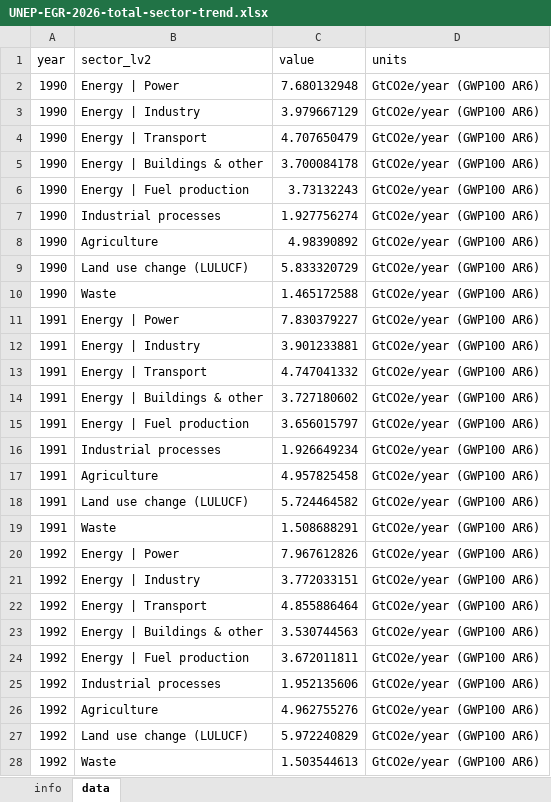
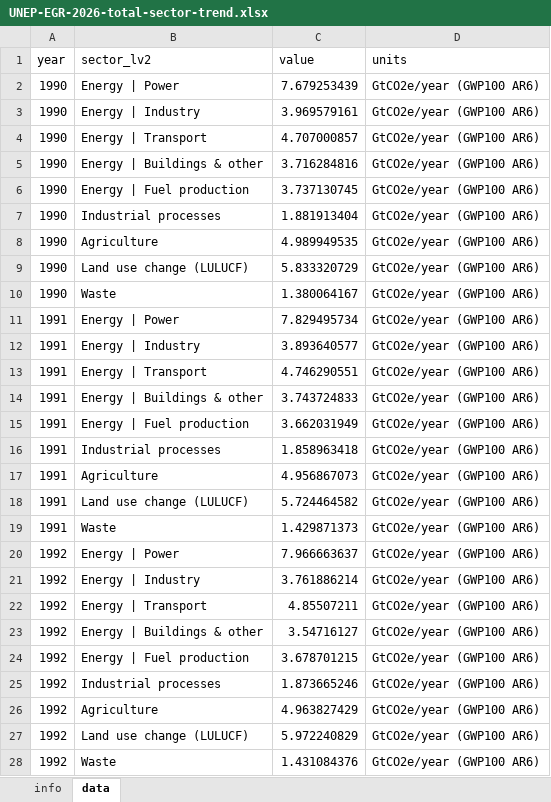
Before and after one commit to lambwf/UNEP-Gap-Report-2026-Chapter-2, an Excel workbook: results/standard/UNEP-EGR-2026-total-sector-trend.xlsx, sheet data, drawn as a sheet; only a part is shown; values as stored, in another font and other column widths than the file's, no borders; the diff covers the shown part only; the diff names each change by its address in the sheet, - before the commit and + after, or states it on an @@ line.

```diff
--- a/results/standard/UNEP-EGR-2026-total-sector-trend.xlsx (sheet data)
+++ b/results/standard/UNEP-EGR-2026-total-sector-trend.xlsx (sheet data)
-C2 (value): 7.680132948
+C2 (value): 7.679253439
-C3 (value): 3.979667129
+C3 (value): 3.969579161
-C4 (value): 4.707650479
+C4 (value): 4.707000857
-C5 (value): 3.700084178
+C5 (value): 3.716284816
-C6 (value): 3.73132243
+C6 (value): 3.737130745
-C7 (value): 1.927756274
+C7 (value): 1.881913404
-C8 (value): 4.98390892
+C8 (value): 4.989949535
-C10 (value): 1.465172588
+C10 (value): 1.380064167
-C11 (value): 7.830379227
+C11 (value): 7.829495734
-C12 (value): 3.901233881
+C12 (value): 3.893640577
-C13 (value): 4.747041332
+C13 (value): 4.746290551
-C14 (value): 3.727180602
+C14 (value): 3.743724833
-C15 (value): 3.656015797
+C15 (value): 3.662031949
-C16 (value): 1.926649234
+C16 (value): 1.858963418
-C17 (value): 4.957825458
+C17 (value): 4.956867073
-C19 (value): 1.508688291
+C19 (value): 1.429871373
-C20 (value): 7.967612826
+C20 (value): 7.966663637
-C21 (value): 3.772033151
+C21 (value): 3.761886214
-C22 (value): 4.855886464
+C22 (value): 4.85507211
-C23 (value): 3.530744563
+C23 (value): 3.54716127
-C24 (value): 3.672011811
+C24 (value): 3.678701215
-C25 (value): 1.952135606
+C25 (value): 1.873665246
-C26 (value): 4.962755276
+C26 (value): 4.963827429
-C28 (value): 1.503544613
+C28 (value): 1.431084376
```
Also changed, not shown: 9 added rows and 256 edited cells elsewhere in this sheet, results/standard/UNEP-EGR-2026-total-luc-differences.xlsx, results/standard/UNEP-EGR-2026-total-uncertainties.xlsx, 47 other files.
